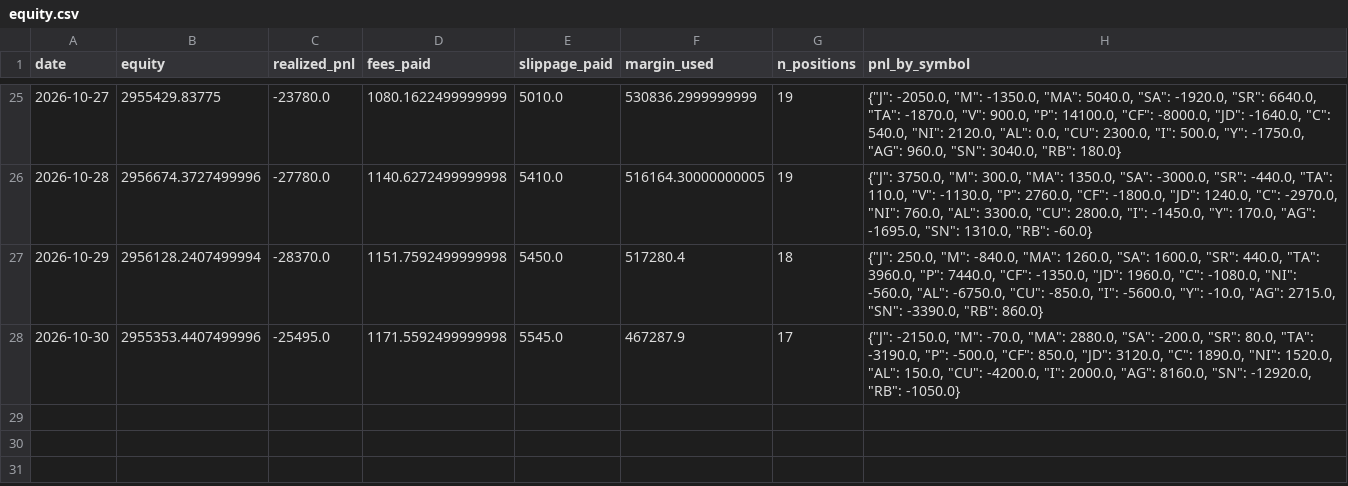
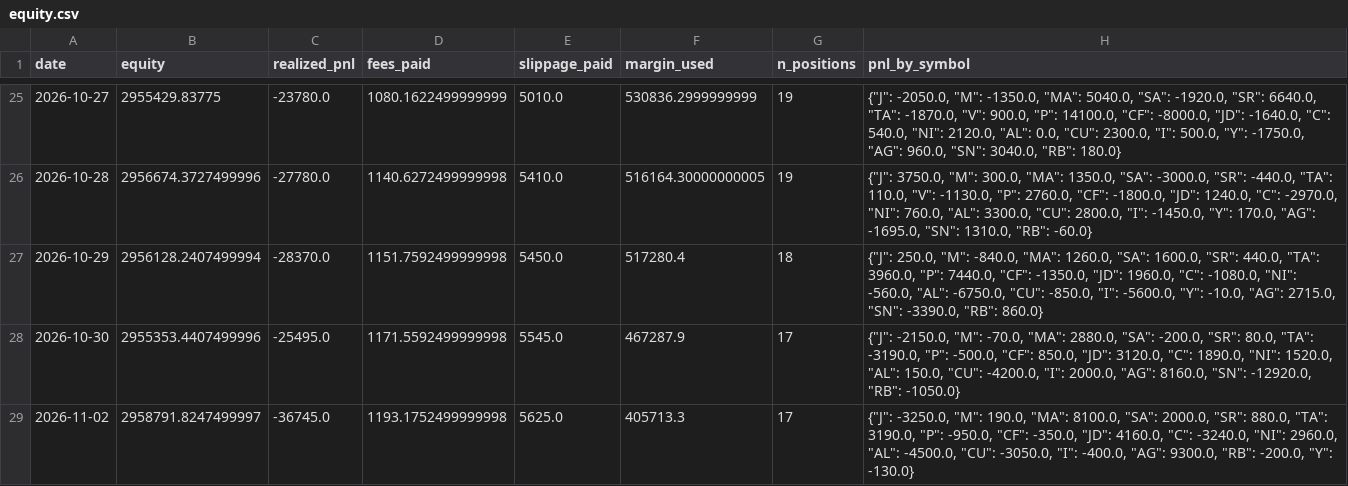
Before and after one commit to goodzcyabc/cta-china-futures, a CSV file: paper/v03/equity.csv, drawn as a sheet; only a part is shown, gaps mark what is left out; the diff names each change by its address in the sheet, - before the commit and + after, or states it on an @@ line.

Commit message:
paper: 2026-11-02

```diff
--- a/paper/v03/equity.csv
+++ b/paper/v03/equity.csv
+row 29: 2026-11-02 | 2958791.8247499997 | -36745.0 | 1193.1752499999998 | 5625.0 | 405713.3 | 17 | {"J": -3250.0, "M": 190.0, "MA": 8100.0, "SA": 2000.0, "SR": 880.0, "TA": 3190.0, "P": -950.0, "CF": -350.0, "JD": 4160.0, "C": -3240.0, "NI": 2960.0, "AL": -4500.0, "CU": -3050.0, "I": -400.0, "AG": 9300.0, "RB": -200.0, "Y": -130.0}
```
Also changed, not shown: paper/v01/equity.csv, paper/v01r/equity.csv, 32 other files.
